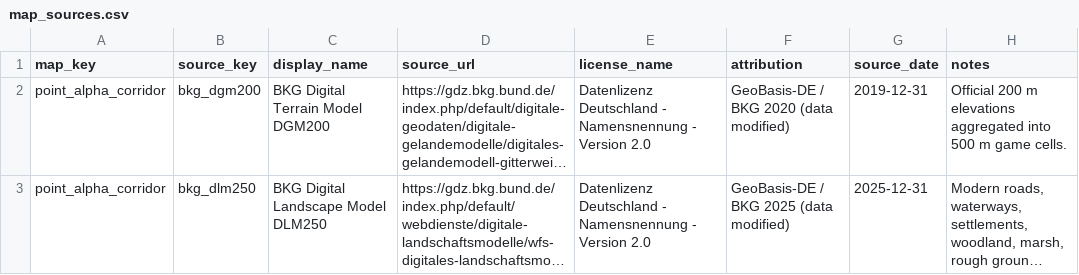
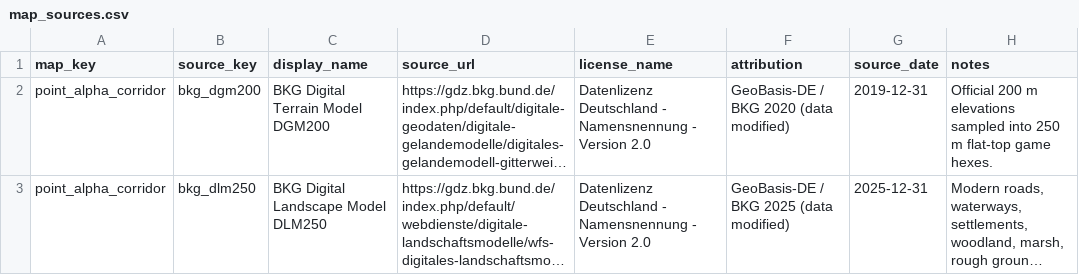
Before and after one commit to DukeBannon/BattFulda, a CSV file: data/database/exports/map_sources.csv, drawn as a sheet; long unchanged cells end in …; the diff names each change by its address in the sheet, - before the commit and + after, or states it on an @@ line.

```diff
--- a/data/database/exports/map_sources.csv
+++ b/data/database/exports/map_sources.csv
-H2 (notes): …m elevations aggregated into 500 m game cells.
+H2 (notes): …m elevations sampled into 250 m flat-top game hexes.
```
Also changed, not shown: data/database/exports/maps.csv, data/database/exports/scenario_units.csv, 24 other files.
